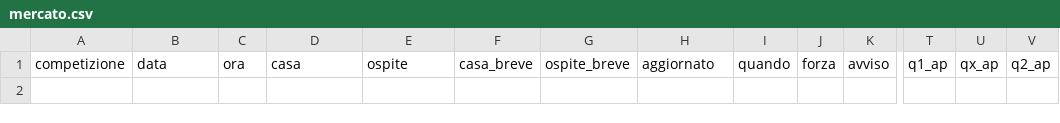
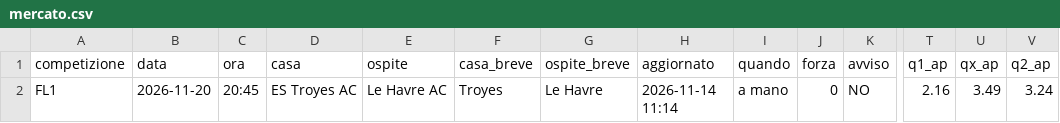
Before and after one commit to 10-DIEZ/DIEZ-News, a CSV file: telegram-calcio-bot/state/mercato.csv, drawn as a sheet; only a part is shown, gaps mark what is left out; rows hold the shown columns only; the diff names each change by its address in the sheet, - before the commit and + after, or states it on an @@ line.

Commit message:
Aggiorna stato quote

```diff
--- a/telegram-calcio-bot/state/mercato.csv
+++ b/telegram-calcio-bot/state/mercato.csv
+row 2: FL1 | 2026-11-20 | 20:45 | ES Troyes AC | Le Havre AC | Troyes | Le Havre | 2026-11-14 11:14 | a mano | 0 | NO | 2.16 | 3.49 | 3.24
```
Also changed, not shown: 1 other file.
